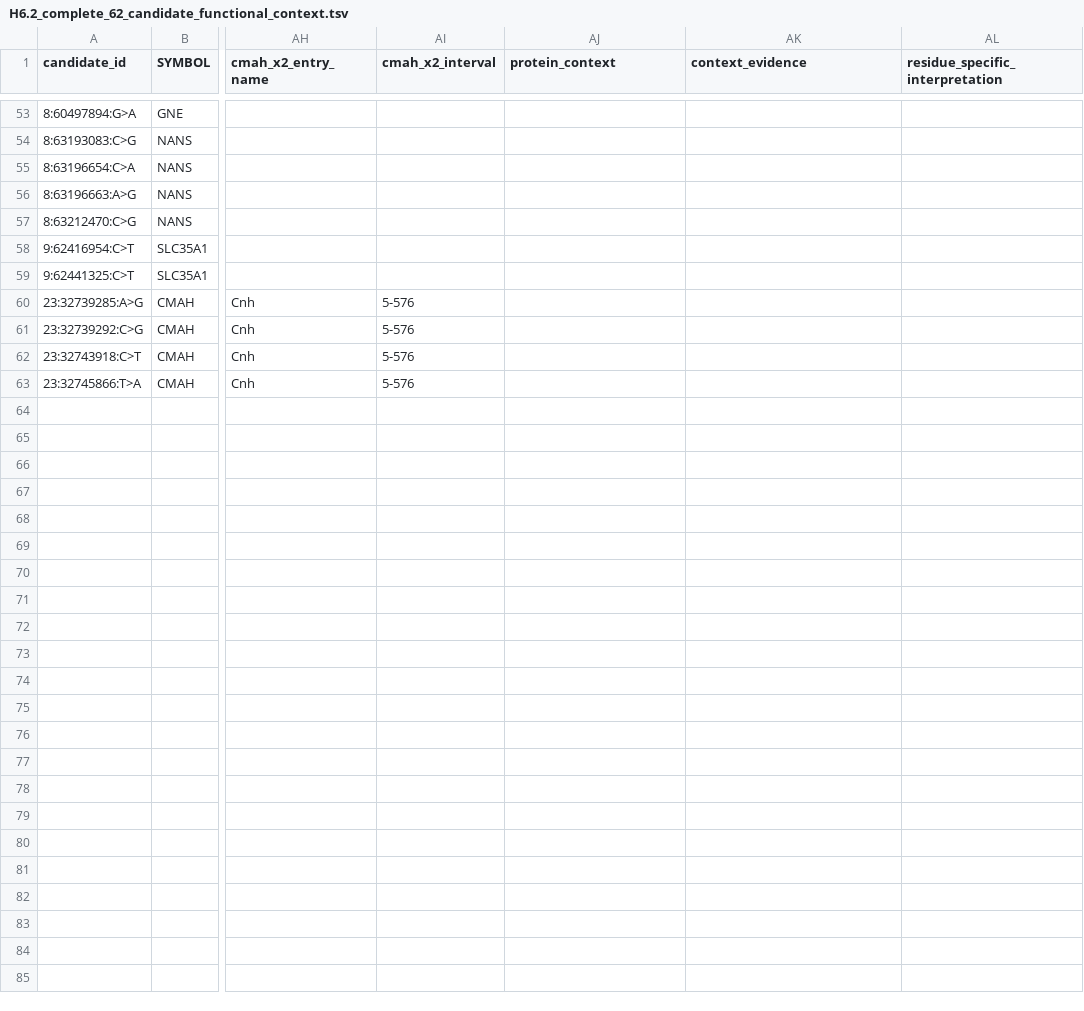
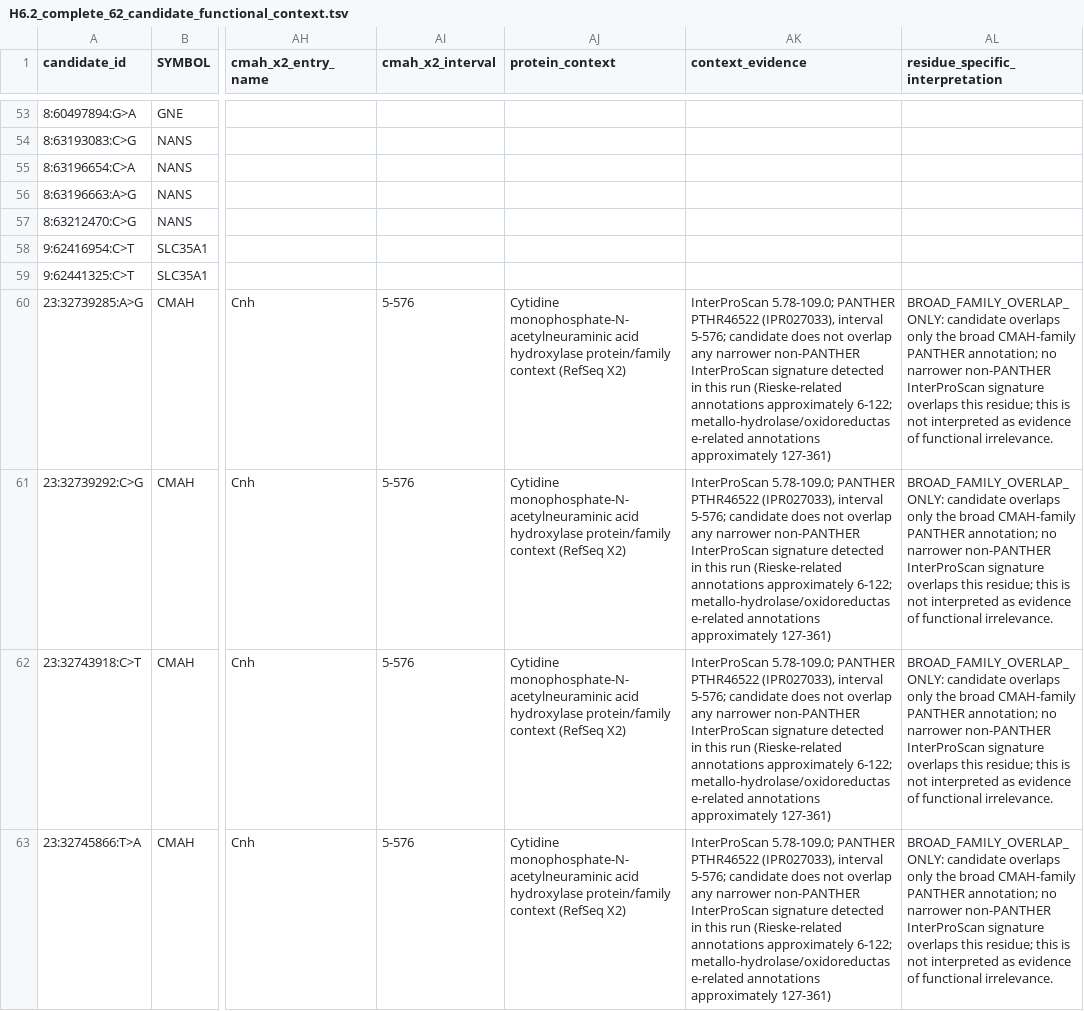
Before and after one commit to Mayorcool-lab/bovine-sialic-acid-popgen, a TSV file: results/H6/H6.2/processed/H6.2_complete_62_candidate_functional_context.tsv, drawn as a sheet; only a part is shown, gaps mark what is left out; the diff names each change by its address in the sheet, - before the commit and + after, or states it on an @@ line.

Commit message:
Fix CMAH RefSeq X2 context propagation in H6.2
Repair a narrow post-closure representation defect affecting four CMAH RefSeq X2 candidates, where validated InterProScan evidence had not propagated into the generic H6.2 context fields. The guarded repair changes exactly 12 intended cells across four candidates. Add validated H2-H6/H3 integration matrices, breed summaries, evidence flags, prioritisation scaffold, join-key audit, reproducible integration builders, and provenance documentation. Downstream propagation was revalidated and factual evidence flags remained unchanged. No composite ranking was introduced and H2-H5 authoritative evidence was not modified.

```diff
--- a/results/H6/H6.2/processed/H6.2_complete_62_candidate_functional_context.tsv
+++ b/results/H6/H6.2/processed/H6.2_complete_62_candidate_functional_context.tsv
-AJ60:AJ63 (protein_context): (empty)
+AJ60:AJ63 (protein_context): Cytidine monophosphate-N-acetylneuraminic acid hydroxylase protein/family context (RefSeq X2)
-AK60:AK63 (context_evidence): (empty)
+AK60:AK63 (context_evidence): InterProScan 5.78-109.0; PANTHER PTHR46522 (IPR027033), interval 5-576; candidate does not overlap any narrower non-PANTHER InterProScan signature detected in this run (Rieske-related annotations approximately 6-122; metallo-hydrolase/oxidoreductase-related annotations approximately 127-361)
-AL60:AL63 (residue_specific_interpretation): (empty)
+AL60:AL63 (residue_specific_interpretation): BROAD_FAMILY_OVERLAP_ONLY: candidate overlaps only the broad CMAH-family PANTHER annotation; no narrower non-PANTHER InterProScan signature overlaps this residue; this is not interpreted as evidence of functional irrelevance.
```
Also changed, not shown: 13 other files.
